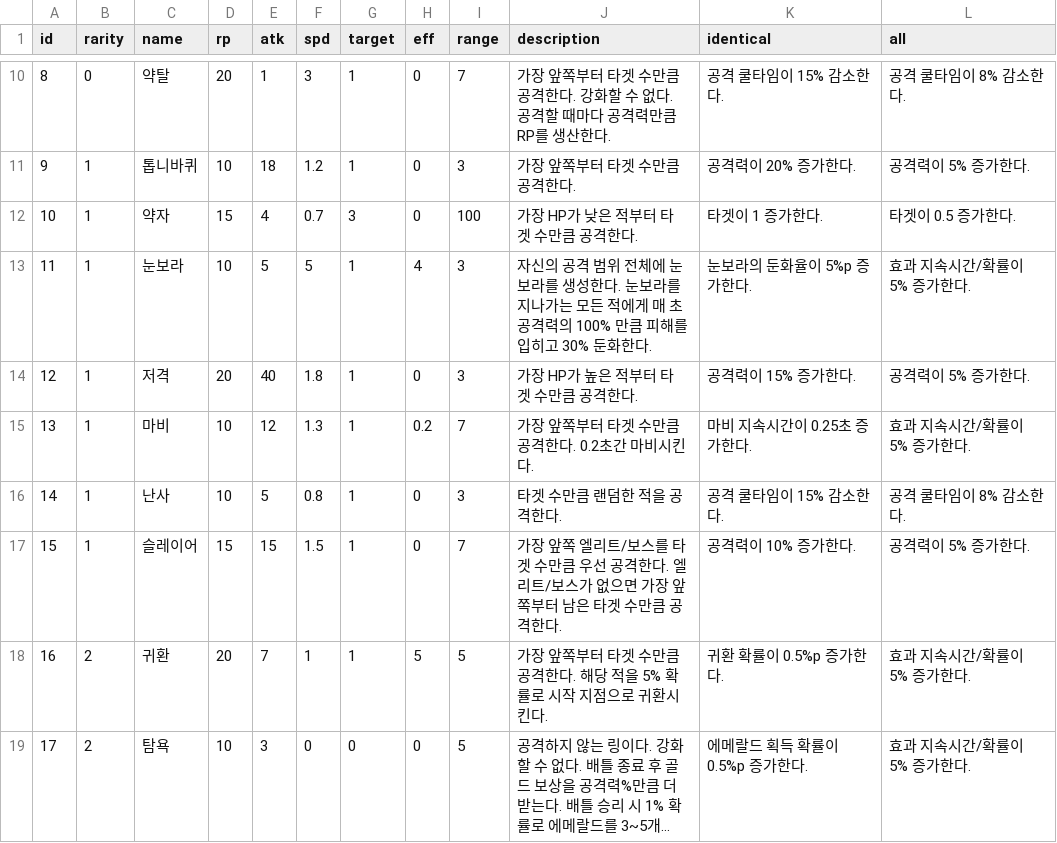
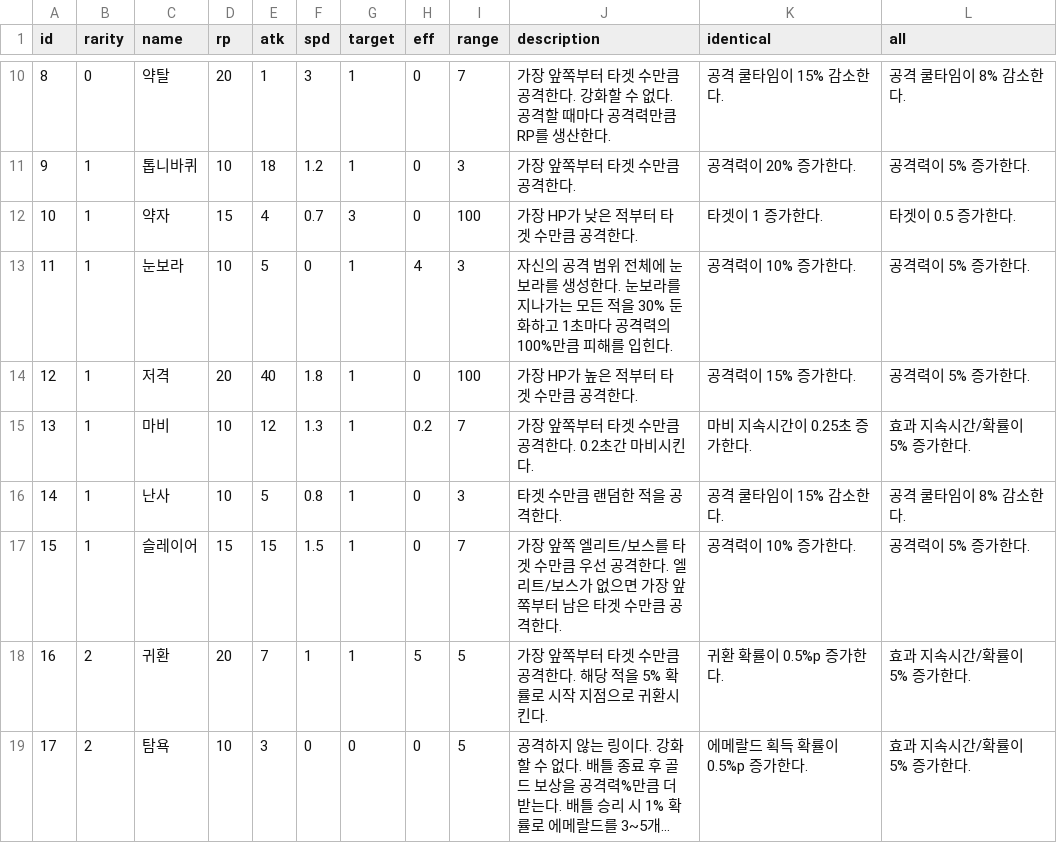
Before and after one commit to CastleJH/Tower-of-Rings, a CSV file: Assets/Resources/ring_db.csv, drawn as a sheet; only a part is shown, gaps mark what is left out; long unchanged cells end in ….

Commit message:
Ring ID 12

```diff
--- a/Assets/Resources/ring_db.csv
+++ b/Assets/Resources/ring_db.csv
@@ -12,4 +12,4 @@ id,rarity,name,rp,atk,spd,target,eff,range,description,identical,all
 10,1,약자,15,4,0.7,3,0,100,가장 HP가 낮은 적부터 타겟 수만큼 공격한다.,타겟이 1 증가한다.,타겟이 0.5 증가한다.
-11,1,눈보라,10,5,5,1,4,3,자신의 공격 범위 전체에 눈보라를 생성한다. 눈보라를 지나가는 모든 적에게 매 초 공격력의 100% 만큼 피해를 입히고 30% 둔화한다.,눈보라의 둔화율이 5%p 증가한다.,효과 지속시간/확률이 5% 증가한다.
-12,1,저격,20,40,1.8,1,0,3,가장 HP가 높은 적부터 타겟 수만큼 공격한다.,공격력이 15% 증가한다.,공격력이 5% 증가한다.
+11,1,눈보라,10,5,0,1,4,3,자신의 공격 범위 전체에 눈보라를 생성한다. 눈보라를 지나가는 모든 적을 30% 둔화하고 1초마다 공격력의 100%만큼 피해를 입힌다.,공격력이 10% 증가한다.,공격력이 5% 증가한다.
+12,1,저격,20,40,1.8,1,0,100,가장 HP가 높은 적부터 타겟 수만큼 공격한다.,공격력이 15% 증가한다.,공격력이 5% 증가한다.
 13,1,마비,10,12,1.3,1,0.2,7,가장 앞쪽부터 타겟 수만큼 공격한다. 0.2초간 마비시킨다.,마비 지속시간이 0.25초 증가한다.,효과 지속시간/확률이 5% 증가한다.
```
Also changed, not shown: 4 other files.
